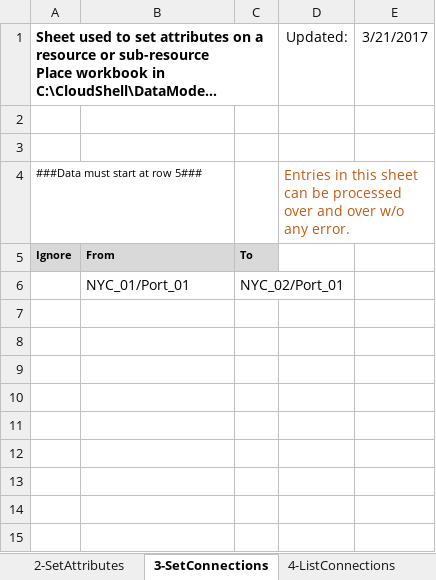
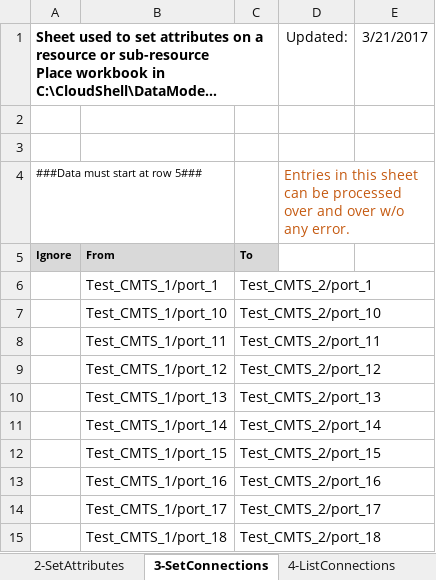
Before and after one commit to QualiSystemsLab/Inventory-Utilities, an Excel workbook: Inventory.xlsx, sheet 3-SetConnections, drawn as a sheet; long unchanged cells end in …; values as stored, in another font and other column widths than the file's, no borders; removed rows and columns are numbered as before the commit, all else as after; the diff names each change by its address in the sheet, - before the commit and + after, or states it on an @@ line.

```diff
--- a/Inventory.xlsx (sheet 3-SetConnections)
+++ b/Inventory.xlsx (sheet 3-SetConnections)
-row 6:  | NYC_01/Port_01 | NYC_02/Port_01
+row 6:  | Test_CMTS_1/port_1 | Test_CMTS_2/port_1
+row 7:  | Test_CMTS_1/port_10 | Test_CMTS_2/port_10
+row 8:  | Test_CMTS_1/port_11 | Test_CMTS_2/port_11
+row 9:  | Test_CMTS_1/port_12 | Test_CMTS_2/port_12
+row 10:  | Test_CMTS_1/port_13 | Test_CMTS_2/port_13
+row 11:  | Test_CMTS_1/port_14 | Test_CMTS_2/port_14
+row 12:  | Test_CMTS_1/port_15 | Test_CMTS_2/port_15
+row 13:  | Test_CMTS_1/port_16 | Test_CMTS_2/port_16
+row 14:  | Test_CMTS_1/port_17 | Test_CMTS_2/port_17
+row 15:  | Test_CMTS_1/port_18 | Test_CMTS_2/port_18
```
Also changed, not shown: sheet 4-ListConnections, 3 other files.
